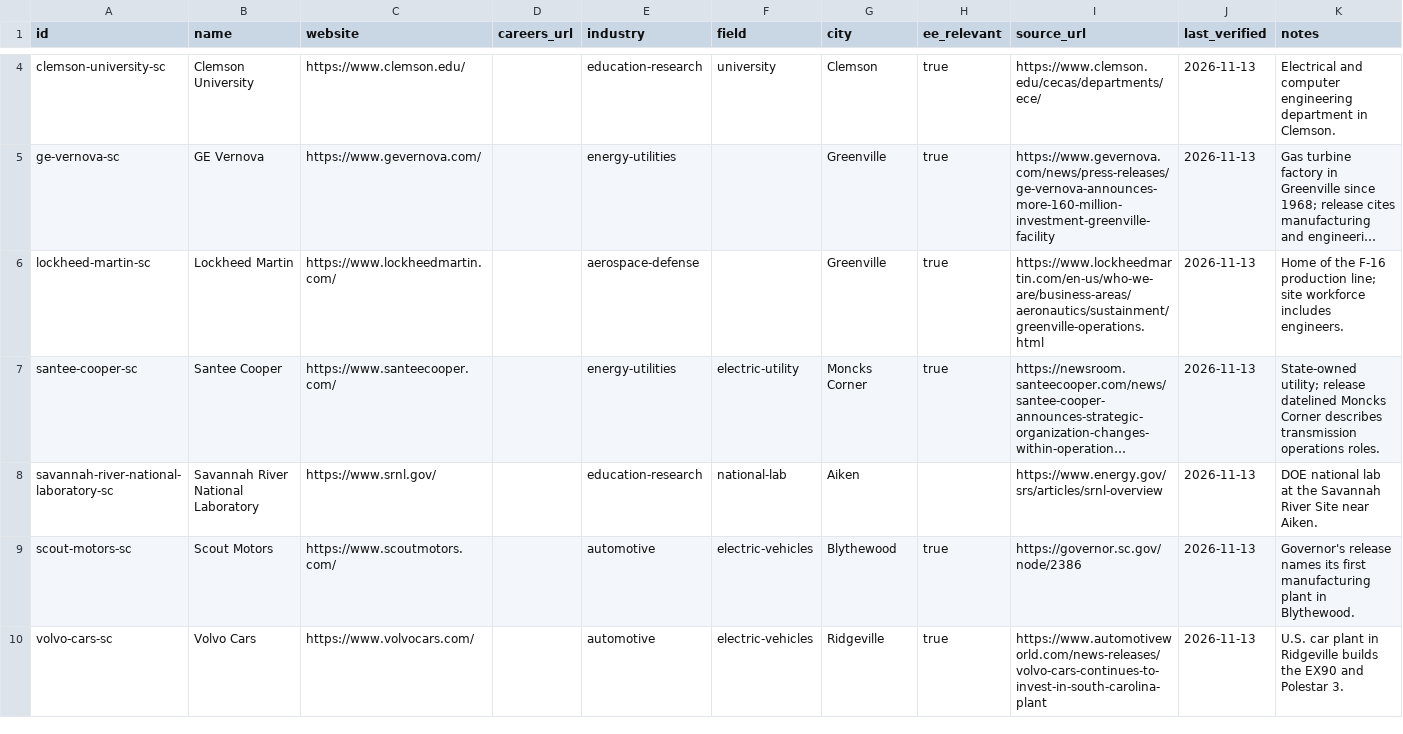
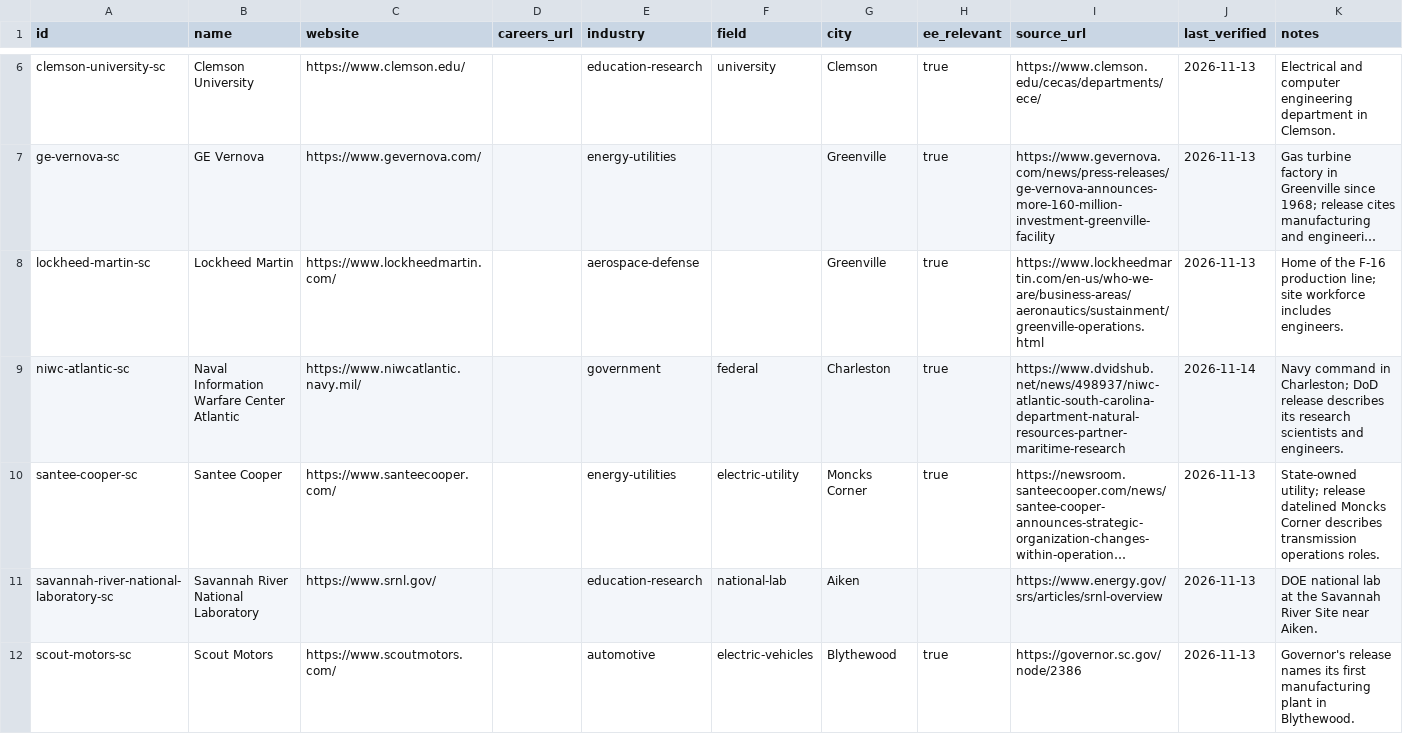
Before and after one commit to edwardasilva/company-lists, a CSV file: data/us/sc/south-carolina.csv, drawn as a sheet; only a part is shown, gaps mark what is left out; the shorter side is filled out with more unchanged rows; long unchanged cells end in …; the diff covers the shown part only; the diff names each change by its address in the sheet, - before the commit and + after, or states it on an @@ line.

```diff
--- a/data/us/sc/south-carolina.csv
+++ b/data/us/sc/south-carolina.csv
+row 9: niwc-atlantic-sc | Naval Information Warfare Center Atlantic | https://www.niwcatlantic.navy.mil/ |  | government | federal | Charleston | true | https://www.dvidshub.net/news/498937/niwc-atlantic-south-carolina-department-natural-resources-partner-maritime-research | 2026-11-14 | Navy command in Charleston; DoD release describes its research scientists and engineers.
```
Also changed, not shown: 3 added rows elsewhere in this file.
